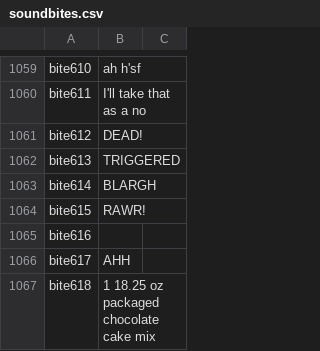
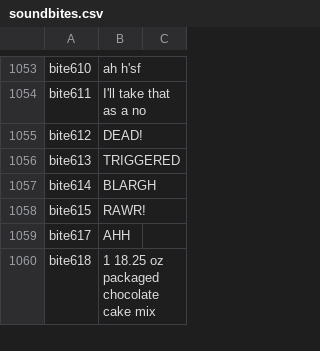
Before and after one commit to Maseudo/TTS, a CSV file: soundbites.csv, drawn as a sheet; only a part is shown, gaps mark what is left out; the diff covers the shown part only.

```diff
--- a/soundbites.csv
+++ b/soundbites.csv
@@ -1064,3 +1058,2 @@ bite614|BLARGH
 bite615|RAWR!
-bite616|
 bite617|AHH
```
Also changed, not shown: 7 removed rows elsewhere in this file.
